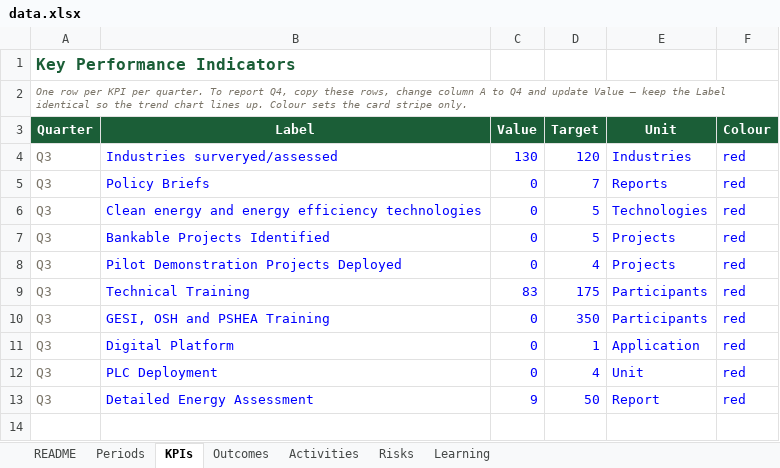
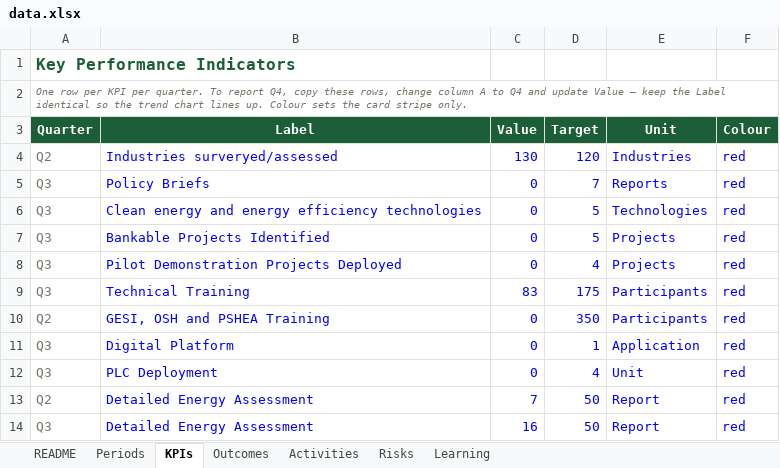
Before and after one commit to bhusalgeneralstores-wq/My_file, an Excel workbook: data.xlsx, sheet KPIs, drawn as a sheet; values as stored, in another font and other column widths than the file's, no borders; addresses are those after the commit; the diff names each change by its address in the sheet, - before the commit and + after, or states it on an @@ line.

```diff
--- a/data.xlsx (sheet KPIs)
+++ b/data.xlsx (sheet KPIs)
-A4 (Quarter): Q3
+A4 (Quarter): Q2
-A10 (Quarter): Q3
+A10 (Quarter): Q2
+row 13: Q2 | Detailed Energy Assessment | 7 | 50 | Report | red
-C14 (Value): 9
+C14 (Value): 16
```
Also changed, not shown: sheet Periods.
